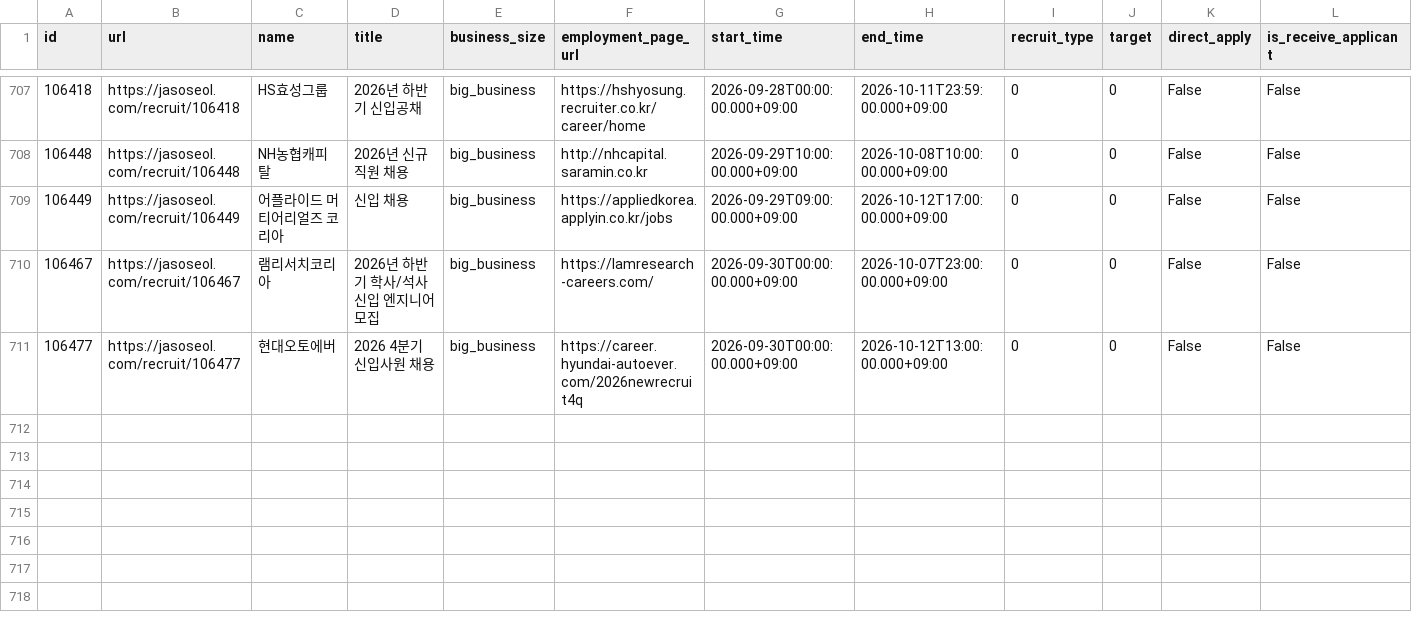
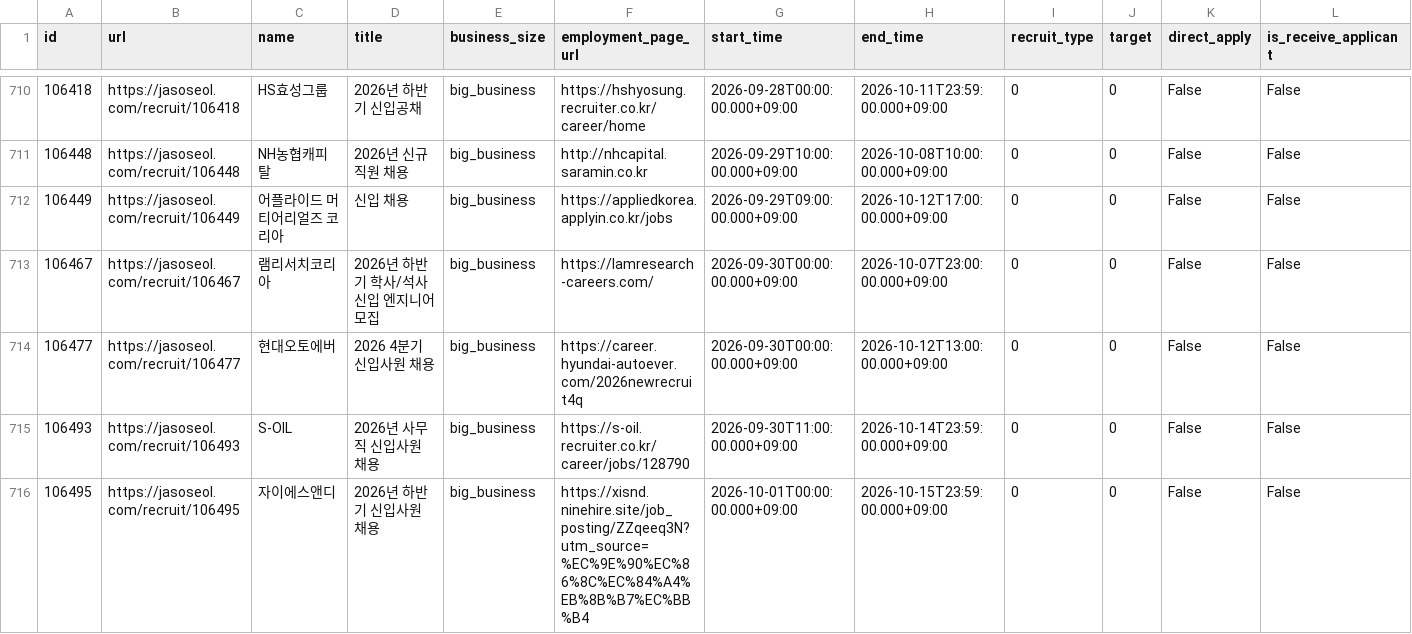
Before and after one commit to nukktae/ajildaa-ory, a CSV file: data/postings.csv, drawn as a sheet; only a part is shown, gaps mark what is left out; rows hold the shown columns only; the diff covers the shown part only; the diff names each change by its address in the sheet, - before the commit and + after, or states it on an @@ line.

```diff
--- a/data/postings.csv
+++ b/data/postings.csv
+row 715: 106493 | https://jasoseol.com/recruit/106493 | S-OIL | 2026년 사무직 신입사원 채용 | big_business | https://s-oil.recruiter.co.kr/career/jobs/128790 | 2026-09-30T11:00:00.000+09:00 | 2026-10-14T23:59:00.000+09:00 | 0 | 0 | False | False
+row 716: 106495 | https://jasoseol.com/recruit/106495 | 자이에스앤디 | 2026년 하반기 신입사원 채용 | big_business | https://xisnd.ninehire.site/job_posting/ZZqeeq3N?utm_source=%EC%9E%90%EC%86%8C%EC%84%A4%EB%8B%B7%EC%BB%B4 | 2026-10-01T00:00:00.000+09:00 | 2026-10-15T23:59:00.000+09:00 | 0 | 0 | False | False
```
Also changed, not shown: 5 added rows elsewhere in this file, data/new-postings.csv, 2 other files.
